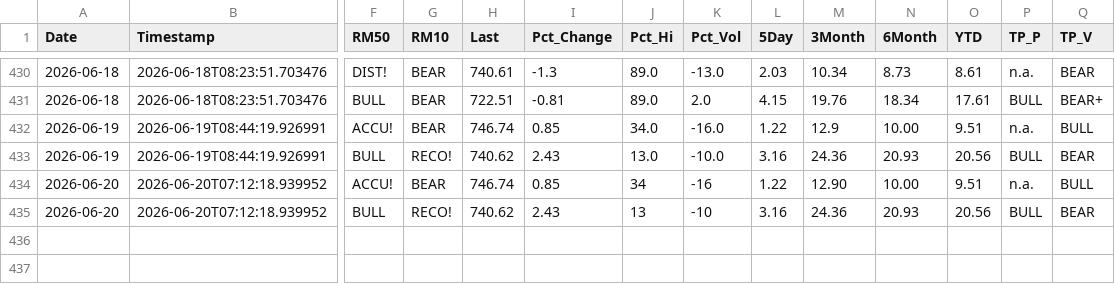
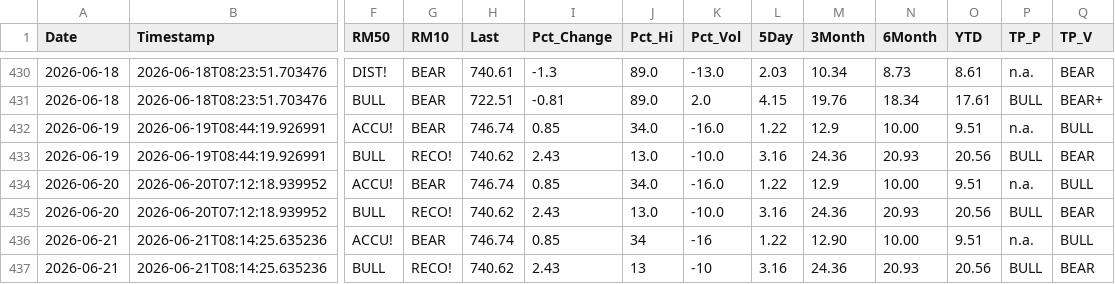
Before and after one commit to blumenty/stock-data-automation, a CSV file: data/shazam-tsi-history.csv, drawn as a sheet; only a part is shown, gaps mark what is left out; rows hold the shown columns only; the diff names each change by its address in the sheet, - before the commit and + after, or states it on an @@ line.

```diff
--- a/data/shazam-tsi-history.csv
+++ b/data/shazam-tsi-history.csv
-J434 (Pct_Hi): 34
+J434 (Pct_Hi): 34.0
-K434 (Pct_Vol): -16
+K434 (Pct_Vol): -16.0
-M434 (3Month): 12.90
+M434 (3Month): 12.9
-J435 (Pct_Hi): 13
+J435 (Pct_Hi): 13.0
-K435 (Pct_Vol): -10
+K435 (Pct_Vol): -10.0
+row 436: 2026-06-21 | 2026-06-21T08:14:25.635236 | ACCU! | BEAR | 746.74 | 0.85 | 34 | -16 | 1.22 | 12.90 | 10.00 | 9.51 | n.a. | BULL
+row 437: 2026-06-21 | 2026-06-21T08:14:25.635236 | BULL | RECO! | 740.62 | 2.43 | 13 | -10 | 3.16 | 24.36 | 20.93 | 20.56 | BULL | BEAR
```
Also changed, not shown: data/Shazam-market-daily.csv, 2 other files.
